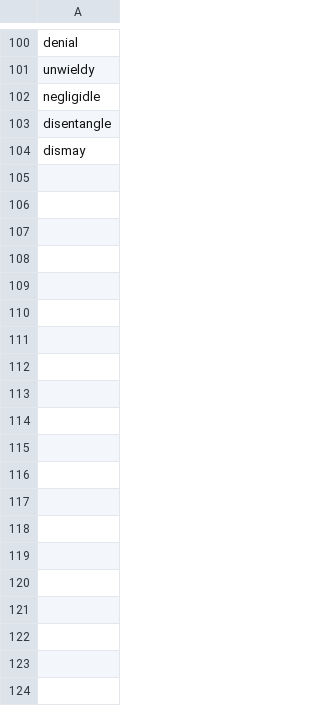
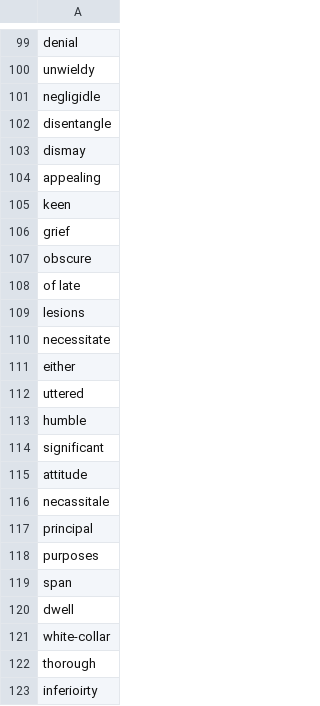
Before and after one commit to Arkady-A/anki-word-definition-grabber, a CSV file: input.csv, drawn as a sheet; only a part is shown, gaps mark what is left out; the diff covers the shown part only; the diff names each change by its address in the sheet, - before the commit and + after, or states it on an @@ line.

```diff
--- a/input.csv
+++ b/input.csv
+row 104: appealing
+row 105: keen
+row 106: grief
+row 107: obscure
+row 108: of late
+row 109: lesions
+row 110: necessitate
+row 111: either
+row 112: uttered
+row 113: humble
+row 114: significant
+row 115: attitude
+row 116: necassitale
+row 117: principal
+row 118: purposes
+row 119: span
+row 120: dwell
+row 121: white-collar
+row 122: thorough
+row 123: inferioirty
```
Also changed, not shown: 49 added rows and 1 removed row elsewhere in this file, 4 other files.
